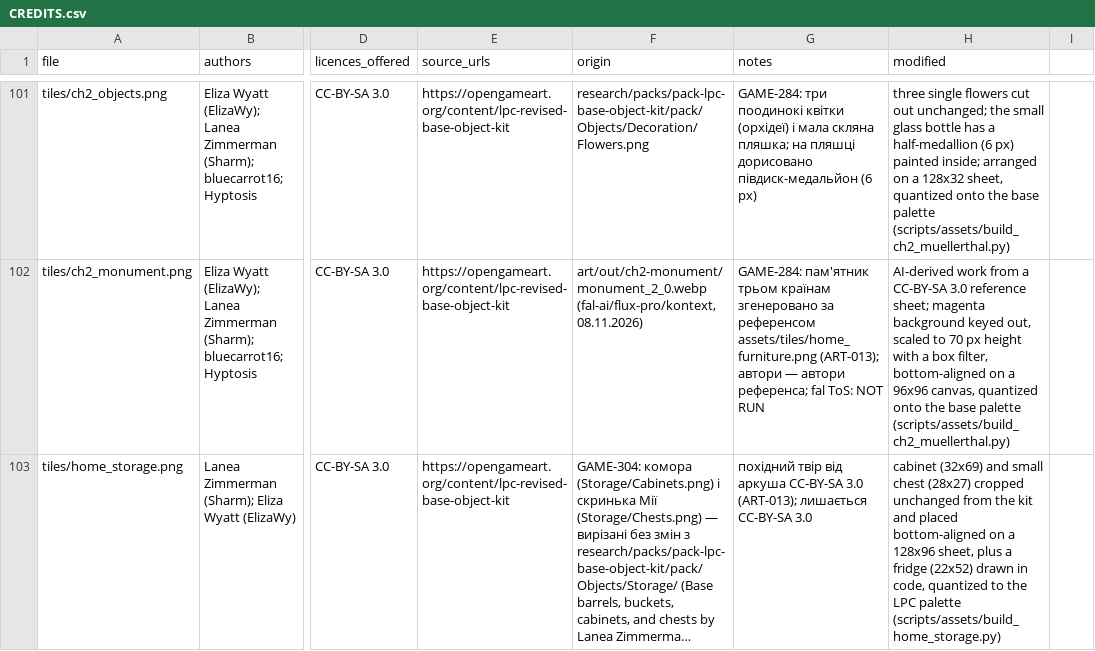
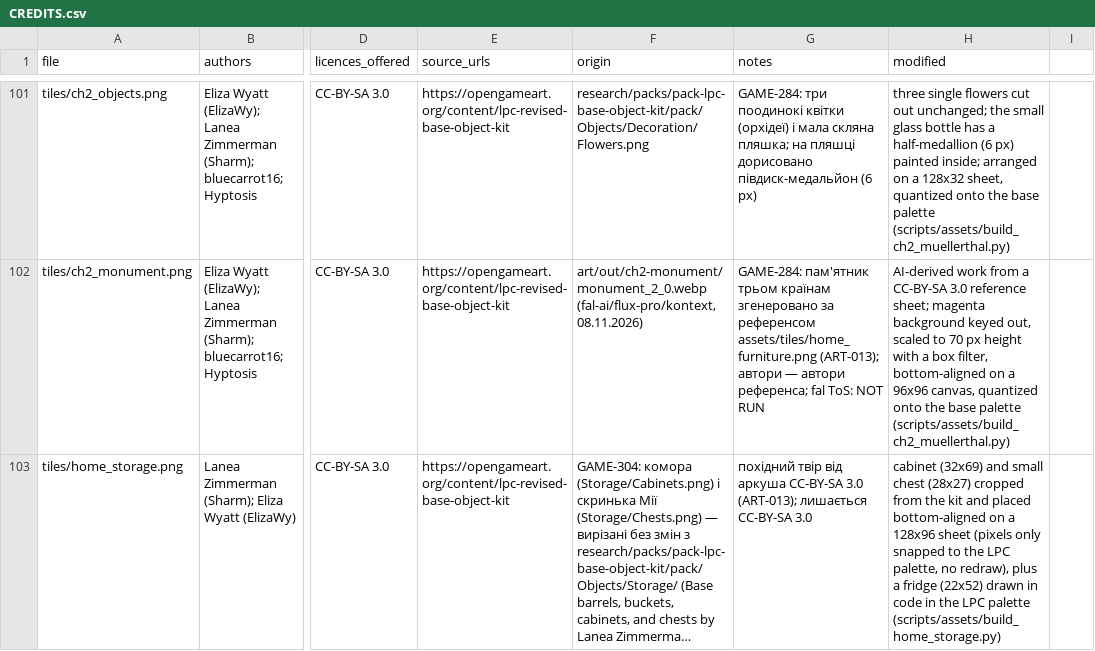
Before and after one commit to camp-tribe-eu/camptribe-game, a CSV file: assets/CREDITS.csv, drawn as a sheet; only a part is shown, gaps mark what is left out; long unchanged cells end in …; the diff names each change by its address in the sheet, - before the commit and + after, or states it on an @@ line.

```diff
--- a/assets/CREDITS.csv
+++ b/assets/CREDITS.csv
-H103 (modified): …(28x27) cropped unchanged from the kit and placed bottom-aligned on a 128x96 sheet, plus a fridge (22x52) drawn in code, quantized to the LPC…
+H103 (modified): …(28x27) cropped from the kit and placed bottom-aligned on a 128x96 sheet (pixels only snapped to the LPC palette, no redraw), plus a fridge (22x52) drawn in code in the LPC…
```
Also changed, not shown: 6 other files.
